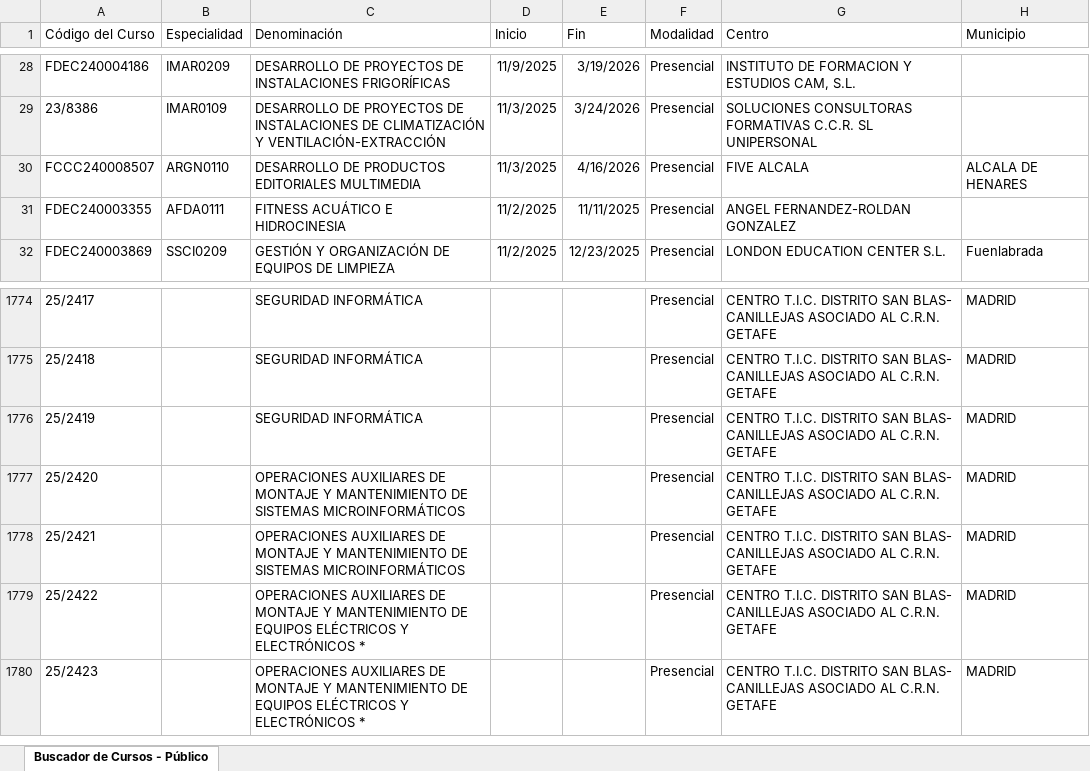
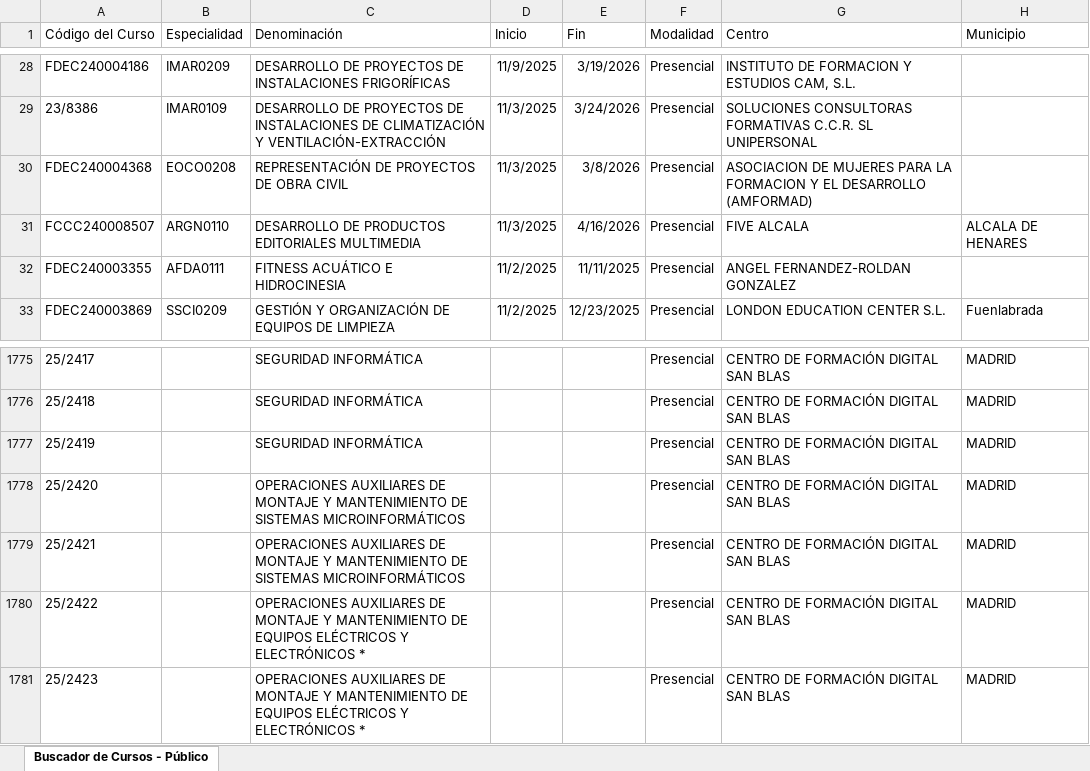
Before and after one commit to adavesik/cursos-de-formacion-SEPE, an Excel workbook: public/madrid_cursos.xlsx, sheet Buscador de Cursos - Público, drawn as a sheet; only a part is shown, gaps mark what is left out; values as stored, in another font and other column widths than the file's, no borders; addresses are those after the commit; the diff covers the shown part only; the diff names each change by its address in the sheet, - before the commit and + after, or states it on an @@ line.

```diff
--- a/public/madrid_cursos.xlsx (sheet Buscador de Cursos - Público)
+++ b/public/madrid_cursos.xlsx (sheet Buscador de Cursos - Público)
+row 30: FDEC240004368 | EOCO0208 | REPRESENTACIÓN DE PROYECTOS DE OBRA CIVIL | 11/3/2025 | 3/8/2026 | Presencial | ASOCIACION DE MUJERES PARA LA FORMACION Y EL DESARROLLO (AMFORMAD)
-G1775:G1781 (Centro): CENTRO T.I.C. DISTRITO SAN BLAS- CANILLEJAS ASOCIADO AL C.R.N. GETAFE
+G1775:G1781 (Centro): CENTRO DE FORMACIÓN DIGITAL SAN BLAS
```
Also changed, not shown: 54 edited cells elsewhere in this sheet.
